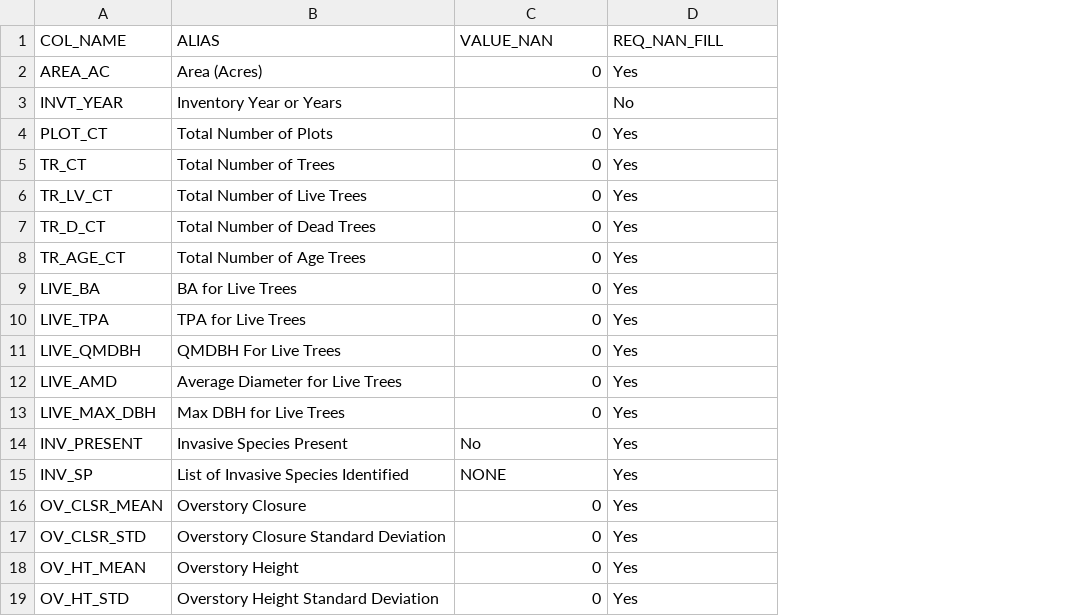
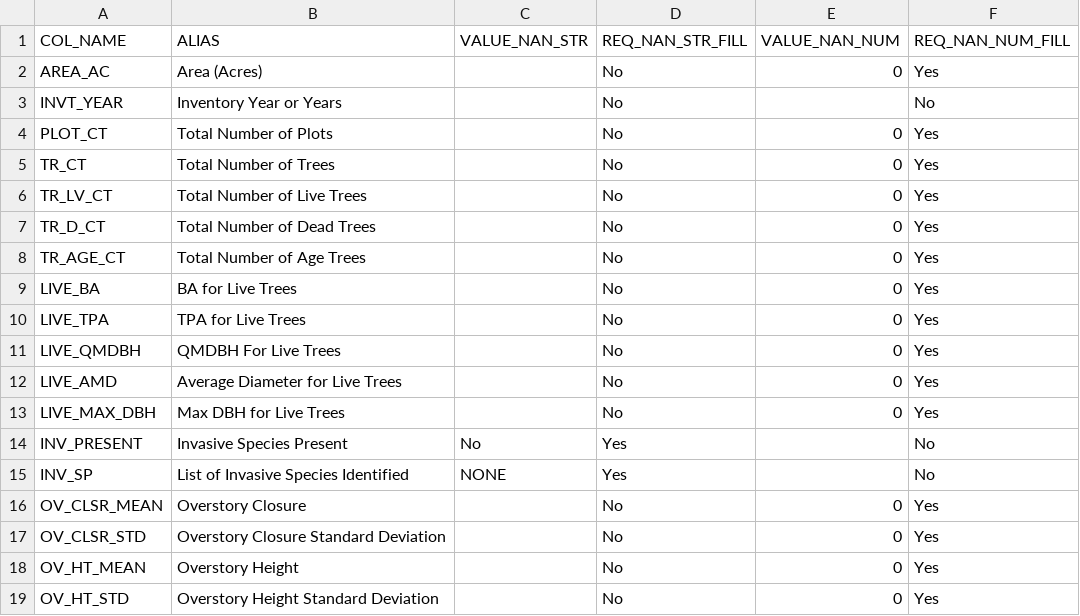
Before and after one commit to ForestManagementGeodatabase/FMG-toolbox, a CSV file: fmgpy/summaries/resources/general_summary_cols.csv, drawn as a sheet; only a part is shown; addresses are those after the commit; the diff names each change by its address in the sheet, - before the commit and + after, or states it on an @@ line.

```diff
--- a/fmgpy/summaries/resources/general_summary_cols.csv
+++ b/fmgpy/summaries/resources/general_summary_cols.csv
+column C (VALUE_NAN_STR), rows 14-15: No | NONE
+column D (REQ_NAN_STR_FILL), rows 2-19: No | No | No | No | No | No | No | No | No | No | No | No | Yes | Yes | No | No | No | No
-E1: VALUE_NAN
+E1: VALUE_NAN_NUM
-F1: REQ_NAN_FILL
+F1: REQ_NAN_NUM_FILL
-E14 (VALUE_NAN_NUM): No
+E14 (VALUE_NAN_NUM): (empty)
-F14:F15 (REQ_NAN_NUM_FILL): Yes
+F14:F15 (REQ_NAN_NUM_FILL): No
-E15 (VALUE_NAN_NUM): NONE
+E15 (VALUE_NAN_NUM): (empty)
```
Also changed, not shown: fmgpy/summaries/resources/age_summary_cols.csv, fmgpy/summaries/resources/general_summary_cols_pid.csv, 6 other files.
